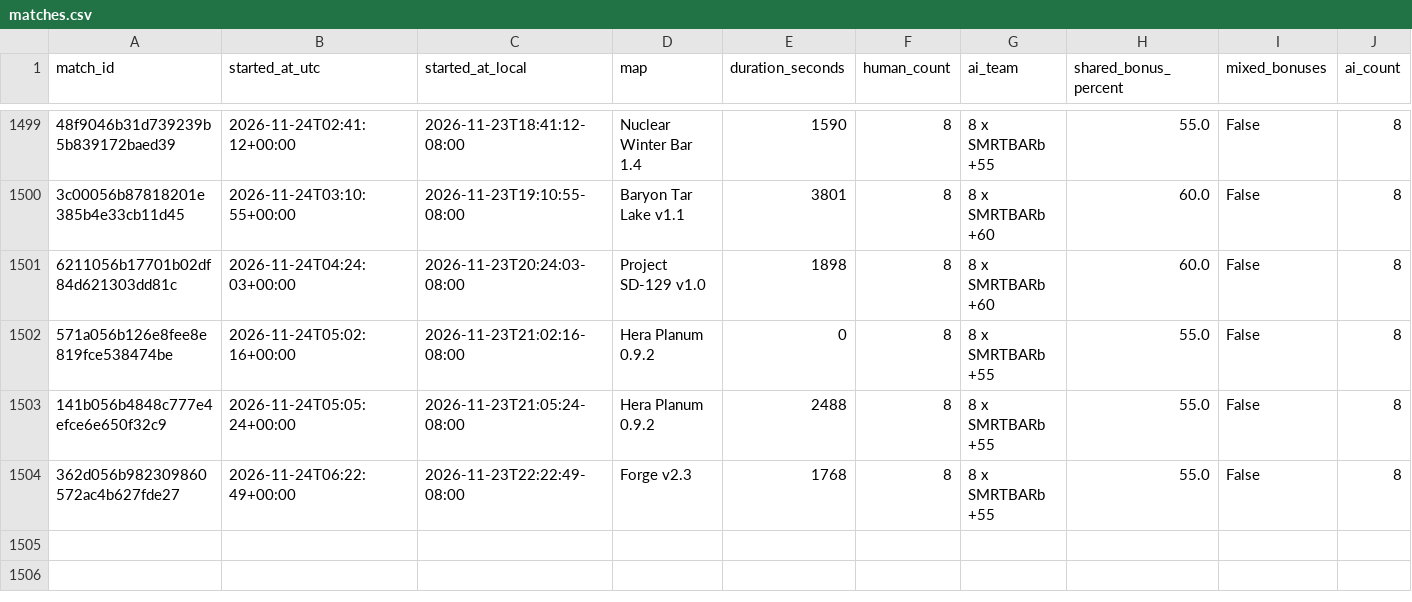
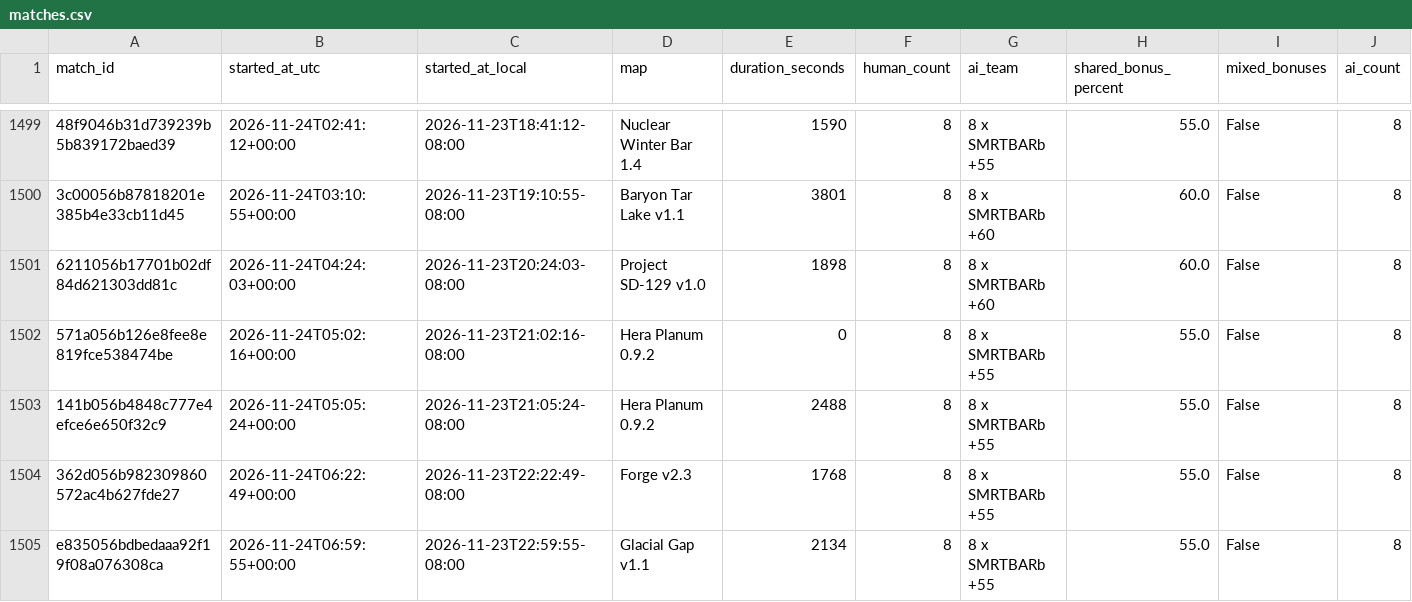
Before and after one commit to Barscrewl/BarbOS, a CSV file: public/fixed_seed/matches.csv, drawn as a sheet; only a part is shown, gaps mark what is left out; rows hold the shown columns only; the diff names each change by its address in the sheet, - before the commit and + after, or states it on an @@ line.

```diff
--- a/public/fixed_seed/matches.csv
+++ b/public/fixed_seed/matches.csv
+row 1505: e835056bdbedaaa92f19f08a076308ca | 2026-11-24T06:59:55+00:00 | 2026-11-23T22:59:55-08:00 | Glacial Gap v1.1 | 2134 | 8 | 8 x SMRTBARb +55 | 55.0 | False | 8
```
Also changed, not shown: data/matches_index.csv, public/fixed_seed/ratings.csv, 15 other files.
